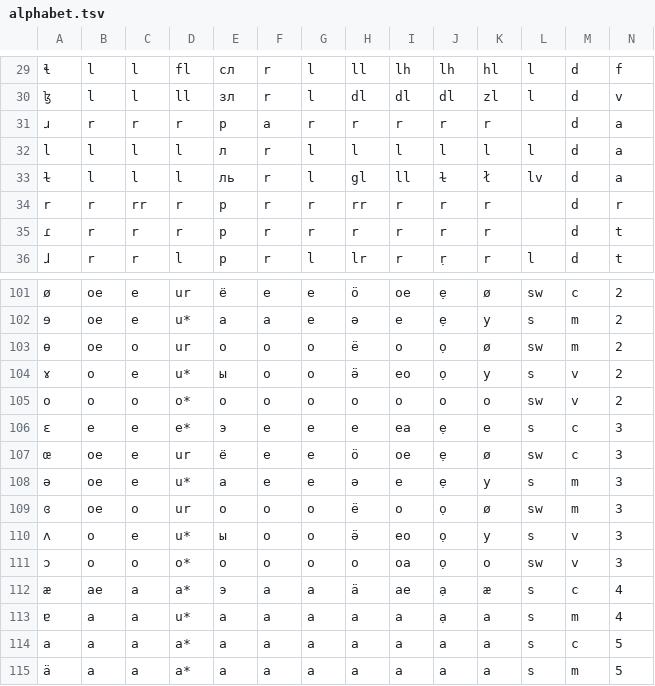
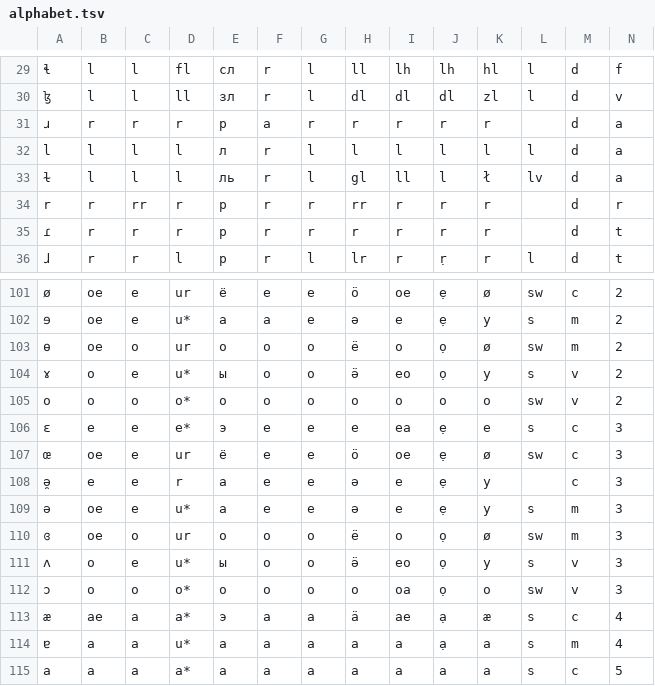
Before and after one commit to jkunimune/dunier, a TSV file: res/alphabet.tsv, drawn as a sheet; only a part is shown, gaps mark what is left out; the shorter side is filled out with more unchanged rows; the diff names each change by its address in the sheet, - before the commit and + after, or states it on an @@ line.

```diff
--- a/res/alphabet.tsv
+++ b/res/alphabet.tsv
-J33: ɫ
+J33: l
+row 108: ə̯ | e | e | r | а | e | e | ə | e | ẹ | y |  | c | 3
```
Also changed, not shown: 2 other files.
